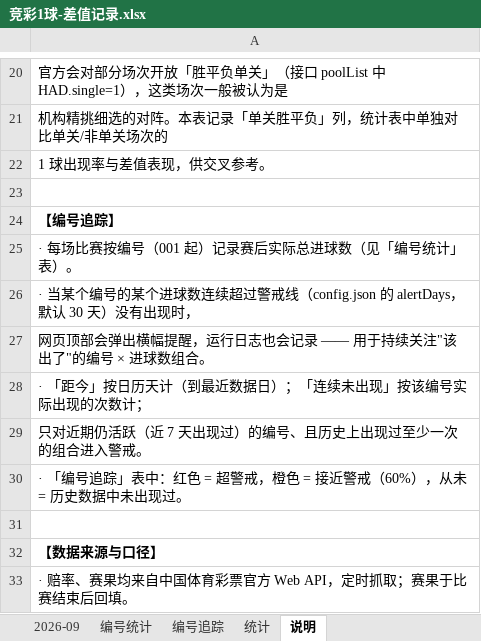
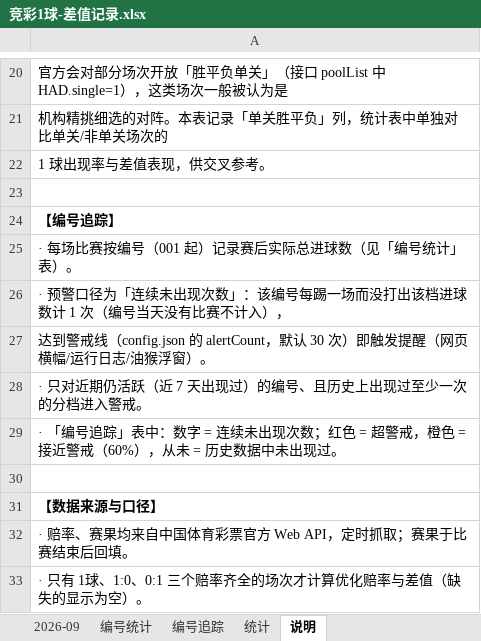
Before and after one commit to chuangyuyu/jingcai, an Excel workbook: docs/excel/竞彩1球-差值记录.xlsx, sheet 说明, drawn as a sheet; only a part is shown, gaps mark what is left out; the shorter side is filled out with more unchanged rows; values as stored, in another font and other column widths than the file's, no borders; the diff names each change by its address in the sheet, - before the commit and + after, or states it on an @@ line.

Commit message:
feat(numbers): 预警口径改为连续未出现次数（编号无比赛日不计；config alertCount 默认30次）；编号追踪表格精简+表头对齐修复；油猴2.2.2

```diff
--- a/docs/excel/竞彩1球-差值记录.xlsx (sheet 说明)
+++ b/docs/excel/竞彩1球-差值记录.xlsx (sheet 说明)
-A26: · 当某个编号的某个进球数连续超过警戒线（config.json 的 alertDays，默认 30 天）没有出现时，
+A26: · 预警口径为「连续未出现次数」：该编号每踢一场而没打出该档进球数计 1 次（编号当天没有比赛不计入），
-A27: 网页顶部会弹出横幅提醒，运行日志也会记录 —— 用于持续关注"该出了"的编号 × 进球数组合。
+A27: 达到警戒线（config.json 的 alertCount，默认 30 次）即触发提醒（网页横幅/运行日志/油猴浮窗）。
-A28: · 「距今」按日历天计（到最近数据日）；「连续未出现」按该编号实际出现的次数计；
+A28: · 只对近期仍活跃（近 7 天出现过）的编号、且历史上出现过至少一次的分档进入警戒。
-A29: 只对近期仍活跃（近 7 天出现过）的编号、且历史上出现过至少一次的组合进入警戒。
+A29: · 「编号追踪」表中：数字 = 连续未出现次数；红色 = 超警戒，橙色 = 接近警戒（60%），从未 = 历史数据中未出现过。
-row 30: · 「编号追踪」表中：红色 = 超警戒，橙色 = 接近警戒（60%），从未 = 历史数据中未出现过。
```
Also changed, not shown: sheet 编号追踪, sheet 编号统计, sheet 统计, 11 other files.
